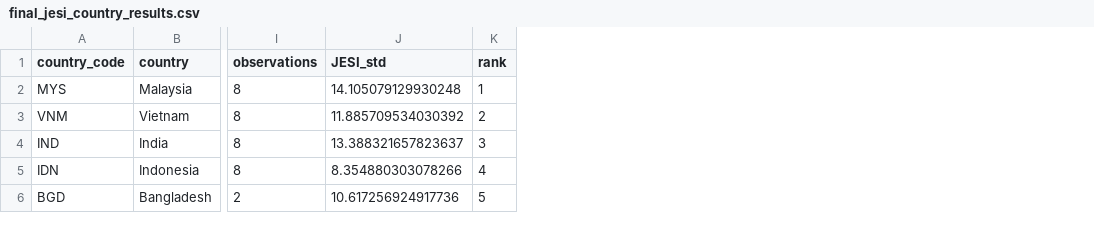
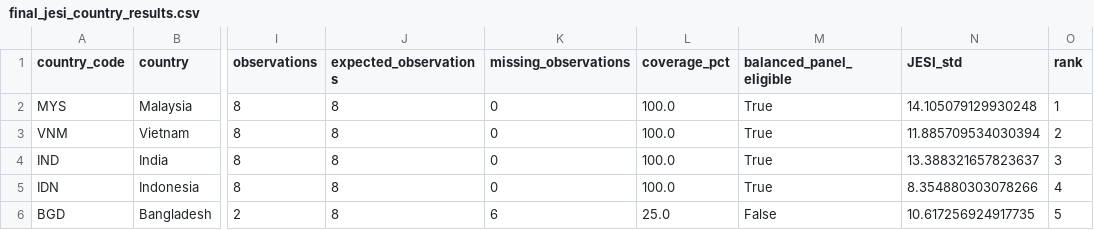
Before and after one commit to jainulabedinshawon/JAS-JESI, a CSV file: data/results/final_jesi_country_results.csv, drawn as a sheet; only a part is shown, gaps mark what is left out; addresses are those after the commit; the diff names each change by its address in the sheet, - before the commit and + after, or states it on an @@ line.

```diff
--- a/data/results/final_jesi_country_results.csv
+++ b/data/results/final_jesi_country_results.csv
+column J (expected_observations), rows 2-6: all 8
+column K (missing_observations), rows 2-6: 0 | 0 | 0 | 0 | 6
+column L (coverage_pct), rows 2-6: 100.0 | 100.0 | 100.0 | 100.0 | 25.0
+column M (balanced_panel_eligible), rows 2-6: True | True | True | True | False
-N3 (JESI_std): 11.885709534030392
+N3 (JESI_std): 11.885709534030394
-N6 (JESI_std): 10.617256924917736
+N6 (JESI_std): 10.617256924917735
```
Also changed, not shown: data/results/JESI_final_research_table.csv, 7 other files.
